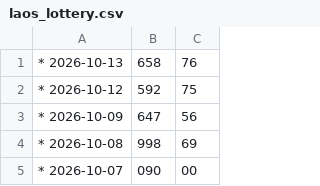
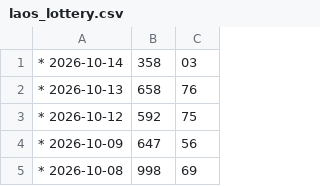
Before and after one commit to suksanhankutlo-stack/Lottery-Information, a CSV file: laos_lottery.csv, drawn as a sheet; only a part is shown; the shorter side is filled out with more unchanged rows.

Commit message:
Add new lottery entry for 2026-10-14

```diff
--- a/laos_lottery.csv
+++ b/laos_lottery.csv
@@ -1 +1,2 @@
+* 2026-10-14 | 358 | 03
 * 2026-10-13 | 658 | 76
```
